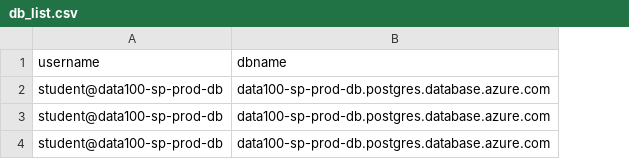
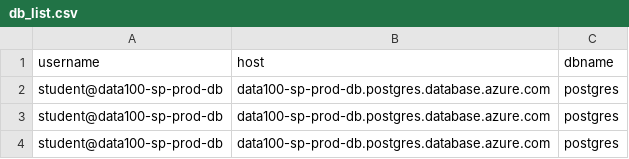
Before and after one commit to BawCOS/sp18, a CSV file: assets/sql/db_list.csv, drawn as a sheet; the diff names each change by its address in the sheet, - before the commit and + after, or states it on an @@ line.

Commit message:
updating dblist

```diff
--- a/assets/sql/db_list.csv
+++ b/assets/sql/db_list.csv
+column C (dbname), rows 2-4: all postgres
-B1: dbname
+B1: host
```
